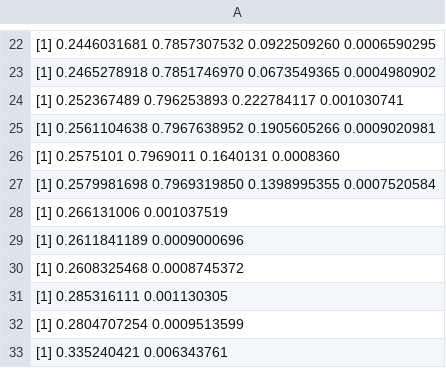
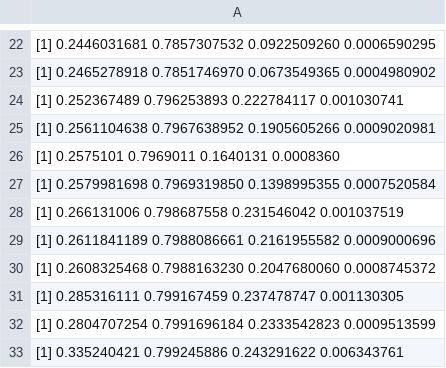
Before and after one commit to rincondf/IPM, a CSV file: GR_015.csv, drawn as a sheet; only a part is shown, gaps mark what is left out.

```diff
--- a/GR_015.csv
+++ b/GR_015.csv
@@ -27,7 +27,7 @@
 [1] 0.2579981698 0.7969319850 0.1398995355 0.0007520584
-[1] 0.266131006 0.001037519
-[1] 0.2611841189 0.0009000696
-[1] 0.2608325468 0.0008745372
-[1] 0.285316111 0.001130305
-[1] 0.2804707254 0.0009513599
-[1] 0.335240421 0.006343761
+[1] 0.266131006 0.798687558 0.231546042 0.001037519
+[1] 0.2611841189 0.7988086661 0.2161955582 0.0009000696
+[1] 0.2608325468 0.7988163230 0.2047680060 0.0008745372
+[1] 0.285316111 0.799167459 0.237478747 0.001130305
+[1] 0.2804707254 0.7991696184 0.2333542823 0.0009513599
+[1] 0.335240421 0.799245886 0.243291622 0.006343761
```
Also changed, not shown: 4 other files.
